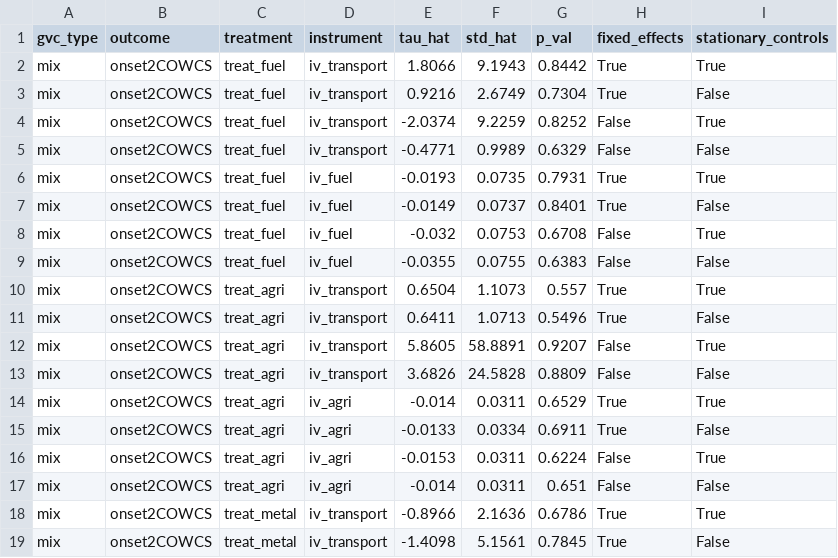
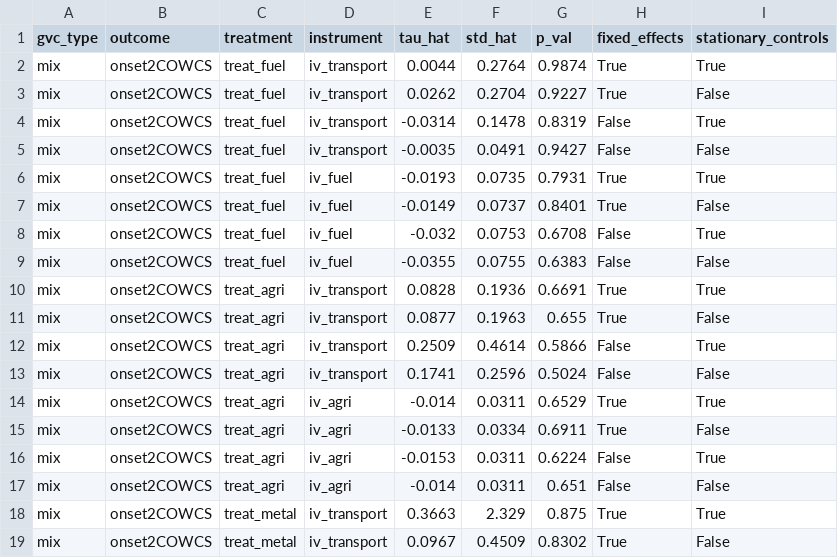
Before and after one commit to wanranzhao/ECMA31320-project, a CSV file: code/double_ml/mix_res.csv, drawn as a sheet; only a part is shown; the diff covers the shown part only.

```diff
--- a/code/double_ml/mix_res.csv
+++ b/code/double_ml/mix_res.csv
@@ -1,6 +1,6 @@
 gvc_type,outcome,treatment,instrument,tau_hat,std_hat,p_val,fixed_effects,stationary_controls
-mix,onset2COWCS,treat_fuel,iv_transport,1.8066,9.1943,0.8442,True,True
-mix,onset2COWCS,treat_fuel,iv_transport,0.9216,2.6749,0.7304,True,False
-mix,onset2COWCS,treat_fuel,iv_transport,-2.0374,9.2259,0.8252,False,True
-mix,onset2COWCS,treat_fuel,iv_transport,-0.4771,0.9989,0.6329,False,False
+mix,onset2COWCS,treat_fuel,iv_transport,0.0044,0.2764,0.9874,True,True
+mix,onset2COWCS,treat_fuel,iv_transport,0.0262,0.2704,0.9227,True,False
+mix,onset2COWCS,treat_fuel,iv_transport,-0.0314,0.1478,0.8319,False,True
+mix,onset2COWCS,treat_fuel,iv_transport,-0.0035,0.0491,0.9427,False,False
 mix,onset2COWCS,treat_fuel,iv_fuel,-0.0193,0.0735,0.7931,True,True
@@ -9,6 +9,6 @@ mix,onset2COWCS,treat_fuel,iv_fuel,-0.032,0.0753,0.6708,False,True
 mix,onset2COWCS,treat_fuel,iv_fuel,-0.0355,0.0755,0.6383,False,False
-mix,onset2COWCS,treat_agri,iv_transport,0.6504,1.1073,0.557,True,True
-mix,onset2COWCS,treat_agri,iv_transport,0.6411,1.0713,0.5496,True,False
-mix,onset2COWCS,treat_agri,iv_transport,5.8605,58.8891,0.9207,False,True
-mix,onset2COWCS,treat_agri,iv_transport,3.6826,24.5828,0.8809,False,False
+mix,onset2COWCS,treat_agri,iv_transport,0.0828,0.1936,0.6691,True,True
+mix,onset2COWCS,treat_agri,iv_transport,0.0877,0.1963,0.655,True,False
+mix,onset2COWCS,treat_agri,iv_transport,0.2509,0.4614,0.5866,False,True
+mix,onset2COWCS,treat_agri,iv_transport,0.1741,0.2596,0.5024,False,False
 mix,onset2COWCS,treat_agri,iv_agri,-0.014,0.0311,0.6529,True,True
@@ -17,3 +17,3 @@ mix,onset2COWCS,treat_agri,iv_agri,-0.0153,0.0311,0.6224,False,True
 mix,onset2COWCS,treat_agri,iv_agri,-0.014,0.0311,0.651,False,False
-mix,onset2COWCS,treat_metal,iv_transport,-0.8966,2.1636,0.6786,True,True
-mix,onset2COWCS,treat_metal,iv_transport,-1.4098,5.1561,0.7845,True,False
+mix,onset2COWCS,treat_metal,iv_transport,0.3663,2.329,0.875,True,True
+mix,onset2COWCS,treat_metal,iv_transport,0.0967,0.4509,0.8302,True,False
```
Also changed, not shown: 18 edited cells elsewhere in this file, code/double_ml/backward_res.csv, code/double_ml/forward_res.csv, 5 other files.
